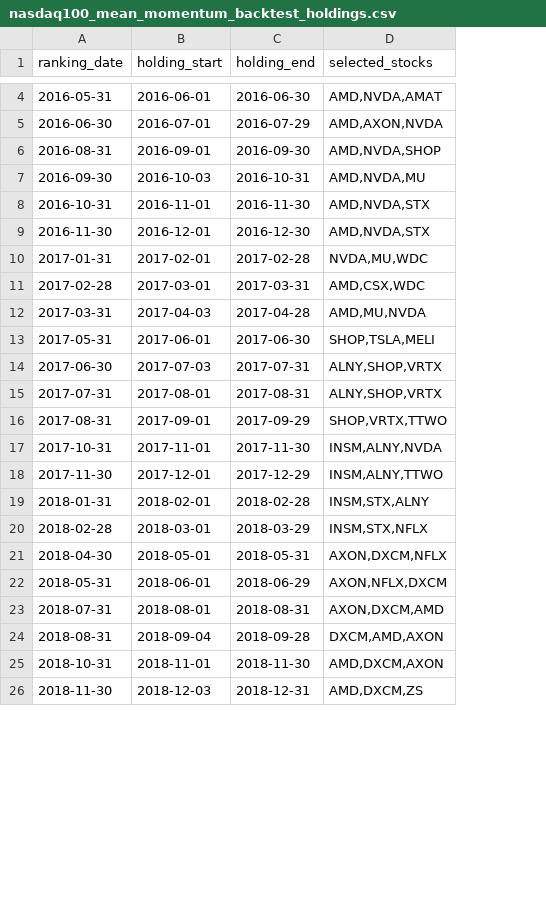
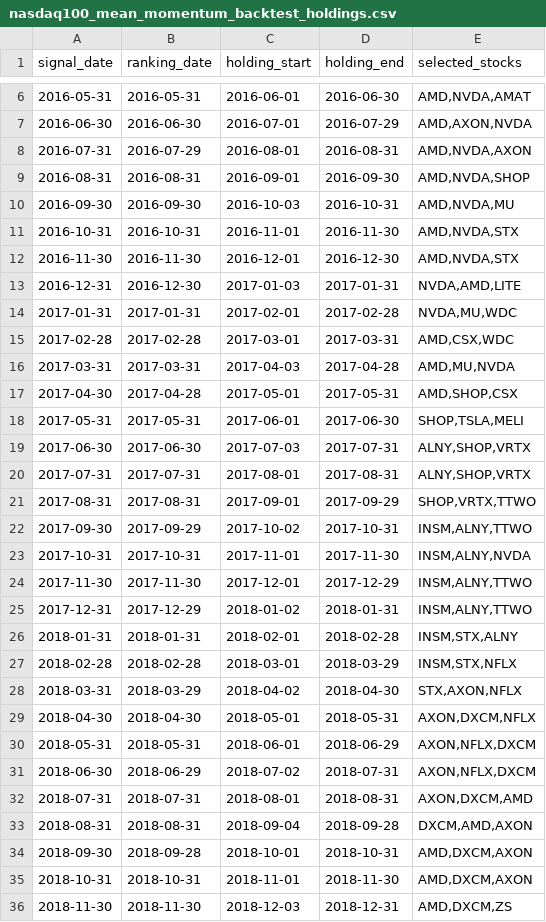
Before and after one commit to James1424/nasdaq100-ranking, a CSV file: nasdaq100_mean_momentum_backtest_holdings.csv, drawn as a sheet; only a part is shown, gaps mark what is left out; addresses are those after the commit; the diff covers the shown part only; the diff names each change by its address in the sheet, - before the commit and + after, or states it on an @@ line.

```diff
--- a/nasdaq100_mean_momentum_backtest_holdings.csv
+++ b/nasdaq100_mean_momentum_backtest_holdings.csv
+column A (signal_date), rows 6-7: 2016-05-31 | 2016-06-30; rows 9-12: 2016-08-31 | 2016-09-30 | 2016-10-31 | 2016-11-30; rows 14-16: 2017-01-31 | 2017-02-28 | 2017-03-31; rows 18-21: 2017-05-31 | 2017-06-30 | 2017-07-31 | 2017-08-31; rows 23-24: 2017-10-31 | 2017-11-30; rows 26-27: 2018-01-31 | 2018-02-28; rows 29-30: 2018-04-30 | 2018-05-31; rows 32-33: 2018-07-31 | 2018-08-31; rows 35-36: 2018-10-31 | 2018-11-30
+row 8: 2016-07-31 | 2016-07-29 | 2016-08-01 | 2016-08-31 | AMD,NVDA,AXON
+row 13: 2016-12-31 | 2016-12-30 | 2017-01-03 | 2017-01-31 | NVDA,AMD,LITE
+row 17: 2017-04-30 | 2017-04-28 | 2017-05-01 | 2017-05-31 | AMD,SHOP,CSX
+row 22: 2017-09-30 | 2017-09-29 | 2017-10-02 | 2017-10-31 | INSM,ALNY,TTWO
+row 25: 2017-12-31 | 2017-12-29 | 2018-01-02 | 2018-01-31 | INSM,ALNY,TTWO
+row 28: 2018-03-31 | 2018-03-29 | 2018-04-02 | 2018-04-30 | STX,AXON,NFLX
+row 31: 2018-06-30 | 2018-06-29 | 2018-07-02 | 2018-07-31 | AXON,NFLX,DXCM
+row 34: 2018-09-30 | 2018-09-28 | 2018-10-01 | 2018-10-31 | AMD,DXCM,AXON
```
Also changed, not shown: 29 added rows elsewhere in this file, nasdaq100_mean_momentum_backtest_summary.csv, nasdaq100_six_month_momentum_rank.csv, 2 other files.
